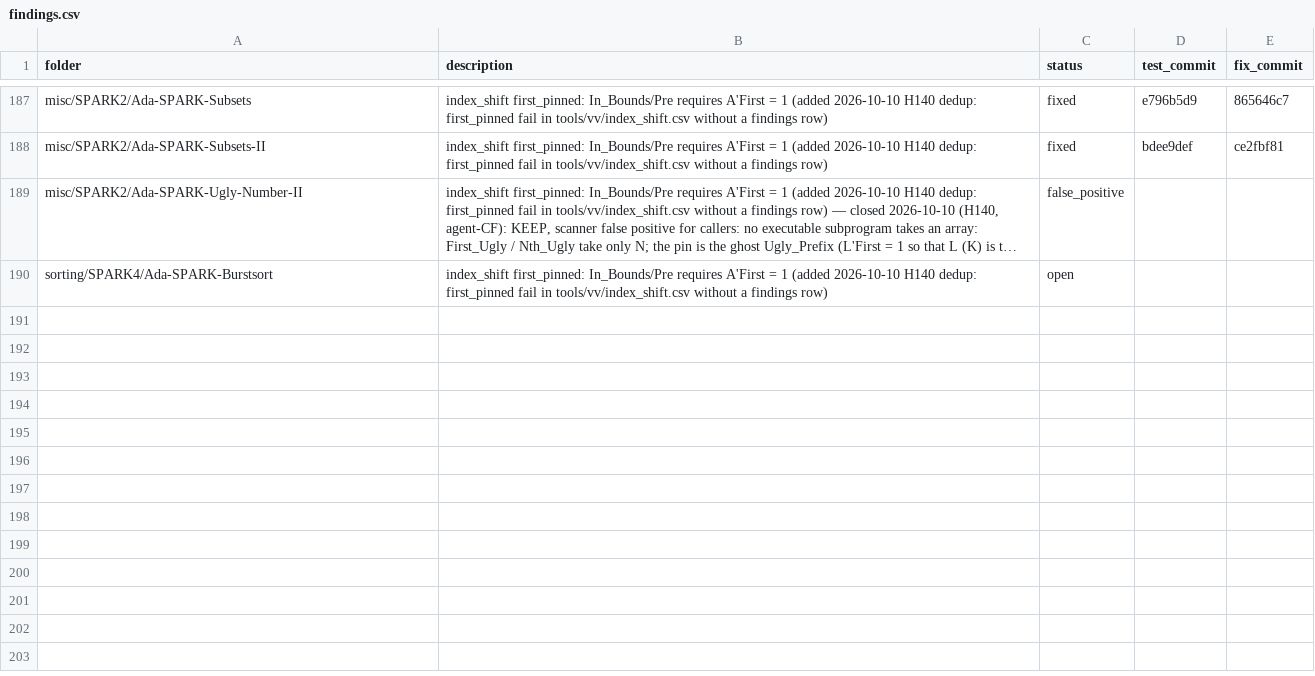
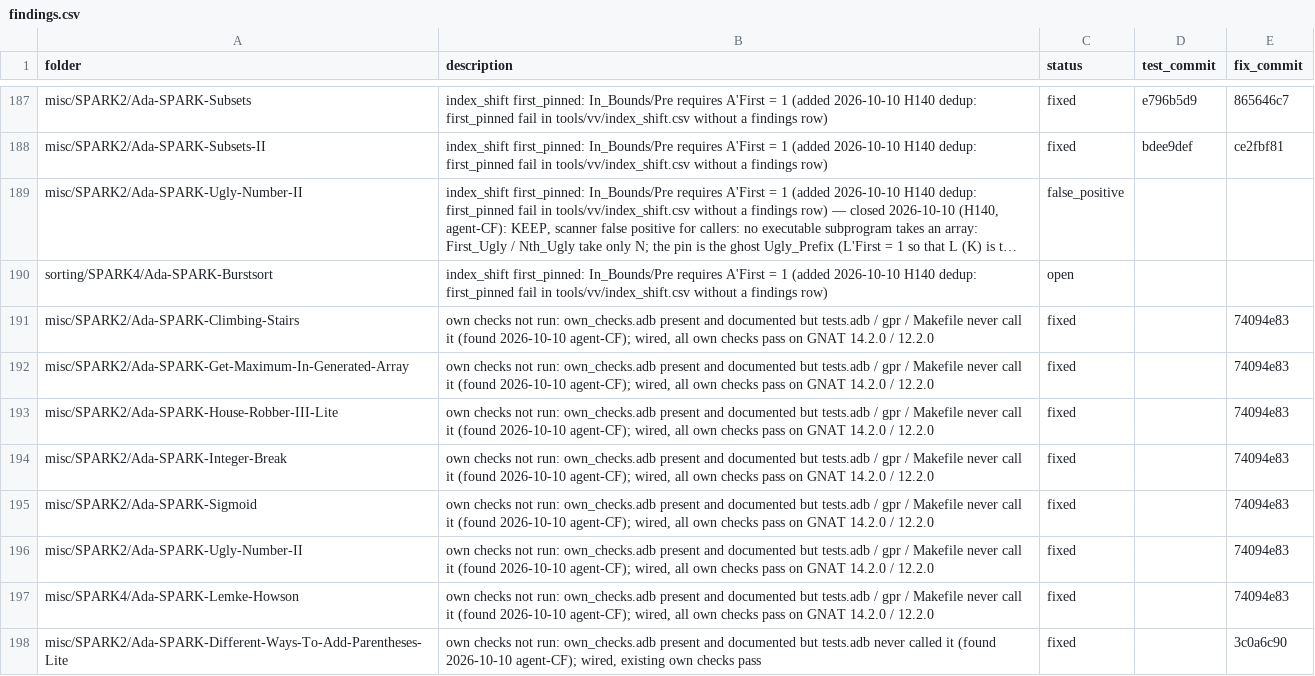
Before and after one commit to RobertBoettcherSF/Ada-Algorithms, a CSV file: tools/vv/findings.csv, drawn as a sheet; only a part is shown, gaps mark what is left out; long unchanged cells end in …; the diff names each change by its address in the sheet, - before the commit and + after, or states it on an @@ line.

Commit message:
findings: 8 'own checks not run' rows, fixed (74094e83, 3c0a6c90)

```diff
--- a/tools/vv/findings.csv
+++ b/tools/vv/findings.csv
+row 191: misc/SPARK2/Ada-SPARK-Climbing-Stairs | own checks not run: own_checks.adb present and documented but tests.adb / gpr / Makefile never call it (found 2026-10-10 agent-CF); wired, all own checks pass on GNAT 14.2.0 / 12.2.0 | fixed |  | 74094e83
+row 192: misc/SPARK2/Ada-SPARK-Get-Maximum-In-Generated-Array | own checks not run: own_checks.adb present and documented but tests.adb / gpr / Makefile never call it (found 2026-10-10 agent-CF); wired, all own checks pass on GNAT 14.2.0 / 12.2.0 | fixed |  | 74094e83
+row 193: misc/SPARK2/Ada-SPARK-House-Robber-III-Lite | own checks not run: own_checks.adb present and documented but tests.adb / gpr / Makefile never call it (found 2026-10-10 agent-CF); wired, all own checks pass on GNAT 14.2.0 / 12.2.0 | fixed |  | 74094e83
+row 194: misc/SPARK2/Ada-SPARK-Integer-Break | own checks not run: own_checks.adb present and documented but tests.adb / gpr / Makefile never call it (found 2026-10-10 agent-CF); wired, all own checks pass on GNAT 14.2.0 / 12.2.0 | fixed |  | 74094e83
+row 195: misc/SPARK2/Ada-SPARK-Sigmoid | own checks not run: own_checks.adb present and documented but tests.adb / gpr / Makefile never call it (found 2026-10-10 agent-CF); wired, all own checks pass on GNAT 14.2.0 / 12.2.0 | fixed |  | 74094e83
+row 196: misc/SPARK2/Ada-SPARK-Ugly-Number-II | own checks not run: own_checks.adb present and documented but tests.adb / gpr / Makefile never call it (found 2026-10-10 agent-CF); wired, all own checks pass on GNAT 14.2.0 / 12.2.0 | fixed |  | 74094e83
+row 197: misc/SPARK4/Ada-SPARK-Lemke-Howson | own checks not run: own_checks.adb present and documented but tests.adb / gpr / Makefile never call it (found 2026-10-10 agent-CF); wired, all own checks pass on GNAT 14.2.0 / 12.2.0 | fixed |  | 74094e83
+row 198: misc/SPARK2/Ada-SPARK-Different-Ways-To-Add-Parentheses-Lite | own checks not run: own_checks.adb present and documented but tests.adb never called it (found 2026-10-10 agent-CF); wired, existing own checks pass | fixed |  | 3c0a6c90
```
